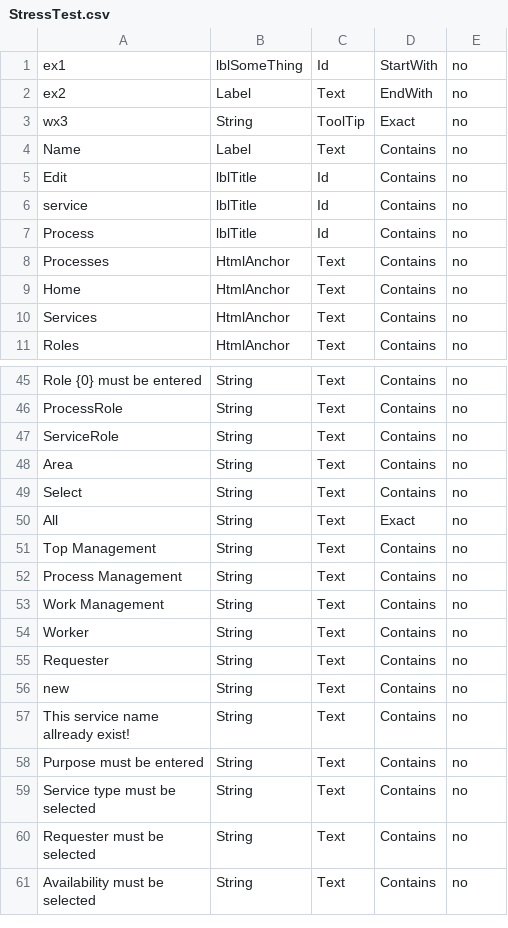
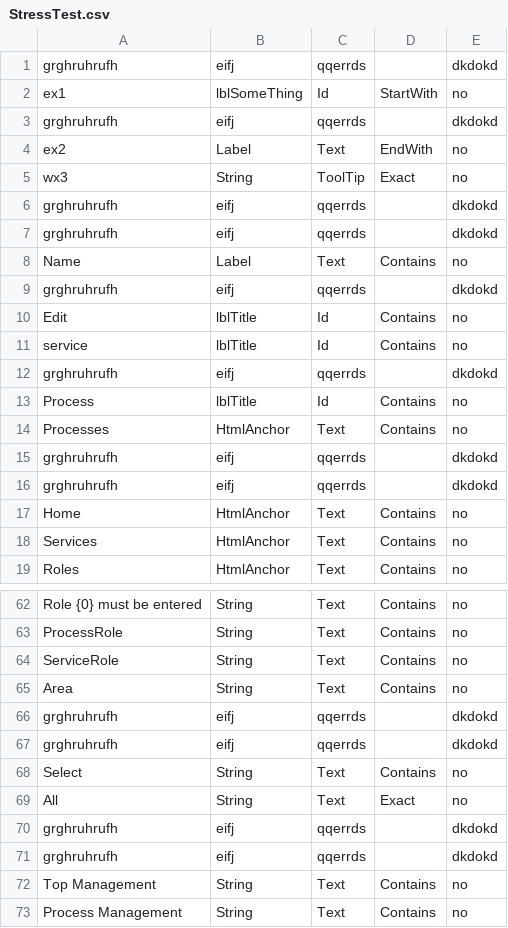
Before and after one commit to UiT-Prosject-Aut-Grp1/sTranslate_fs, a CSV file: sTranslate_fs/StressTest.csv, drawn as a sheet; only a part is shown, gaps mark what is left out; the shorter side is filled out with more unchanged rows; the diff covers the shown part only.

```diff
--- a/sTranslate_fs/StressTest.csv
+++ b/sTranslate_fs/StressTest.csv
@@ -1,9 +1,17 @@
+grghruhrufh;eifj;qqerrds;      ;dkdokd
 ex1;lblSomeThing;Id;StartWith;no
+grghruhrufh;eifj;qqerrds;      ;dkdokd
 ex2;Label;Text;EndWith;no
 wx3;String;ToolTip;Exact;no
+grghruhrufh;eifj;qqerrds;      ;dkdokd
+grghruhrufh;eifj;qqerrds;      ;dkdokd
 Name;Label;Text;Contains;no
+grghruhrufh;eifj;qqerrds;      ;dkdokd
 Edit;lblTitle;Id;Contains;no
 service;lblTitle;Id;Contains;no
+grghruhrufh;eifj;qqerrds;      ;dkdokd
 Process;lblTitle;Id;Contains;no
 Processes;HtmlAnchor;Text;Contains;no
+grghruhrufh;eifj;qqerrds;      ;dkdokd
+grghruhrufh;eifj;qqerrds;      ;dkdokd
 Home;HtmlAnchor;Text;Contains;no
@@ -48,4 +65,8 @@ ServiceRole;String;Text;Contains;no
 Area;String;Text;Contains;no
+grghruhrufh;eifj;qqerrds;      ;dkdokd
+grghruhrufh;eifj;qqerrds;      ;dkdokd
 Select;String;Text;Contains;no
 All;String;Text;Exact;no
+grghruhrufh;eifj;qqerrds;      ;dkdokd
+grghruhrufh;eifj;qqerrds;      ;dkdokd
 Top Management;String;Text;Contains;no
```
Also changed, not shown: 15 added rows elsewhere in this file, 5 other files.
